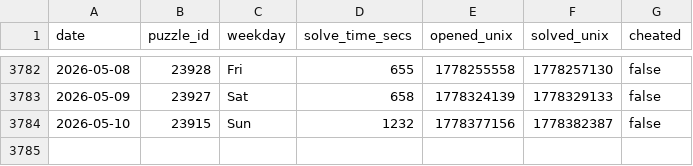
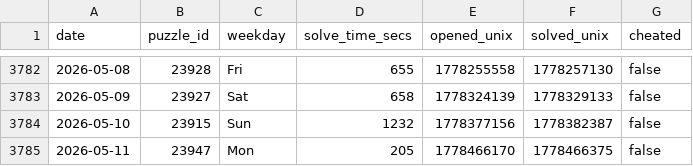
Before and after one commit to samleitermann/NYTCrosswordScraper, a CSV file: data.csv, drawn as a sheet; only a part is shown, gaps mark what is left out.

```diff
--- a/data.csv
+++ b/data.csv
@@ -3784 +3784,2 @@ date,puzzle_id,weekday,solve_time_secs,opened_unix,solved_unix,cheated
 2026-05-10,23915,Sun,1232,1778377156,1778382387,false
+2026-05-11,23947,Mon,205,1778466170,1778466375,false
```
Also changed, not shown: 2 other files.
